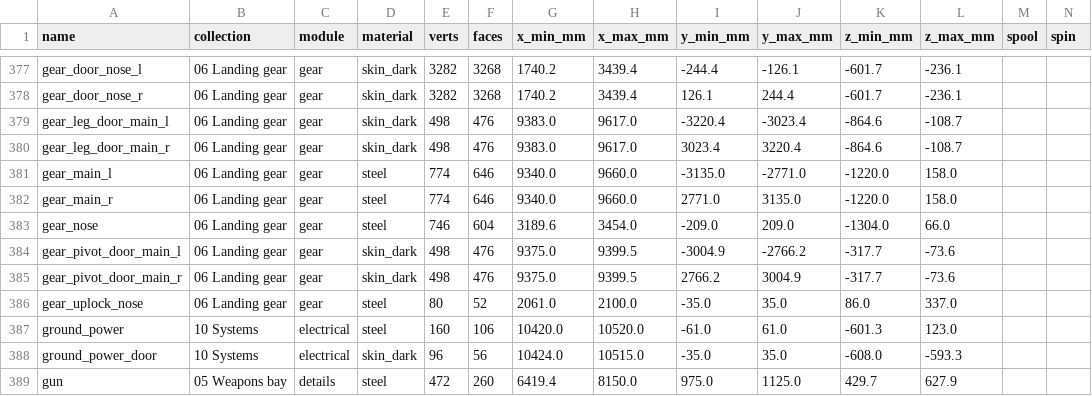
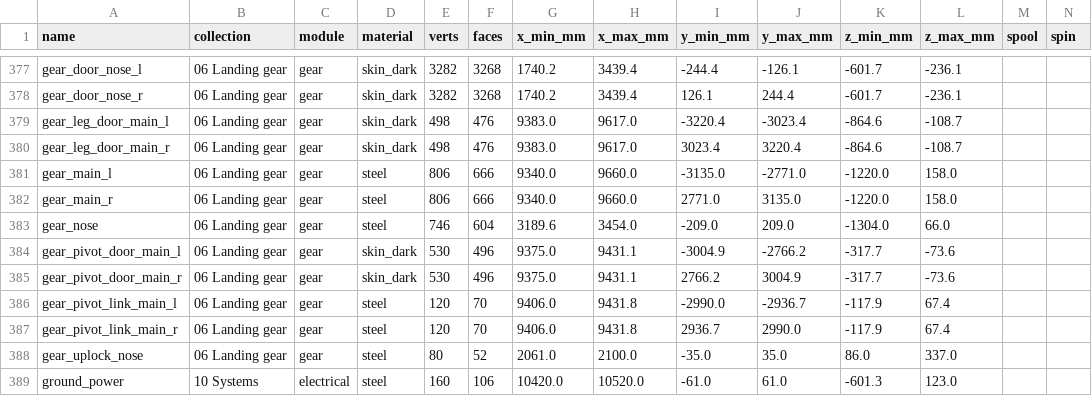
Before and after one commit to krabduke/nyx-jet, a CSV file: build/parts.csv, drawn as a sheet; only a part is shown, gaps mark what is left out; the shorter side is filled out with more unchanged rows.

Commit message:
Pivot doors: each is driven by a link off its leg, as small gear doors are -- a lug on the leg, a horn on the door, one length gear down or up, the door closing steadily as the leg folds; the viewer solves the door from the leg

```diff
--- a/build/parts.csv
+++ b/build/parts.csv
@@ -380,7 +380,9 @@ gear_leg_door_main_l,06 Landing gear,gear,skin_dark,498,476,9383.0,9617.0,-3220.
 gear_leg_door_main_r,06 Landing gear,gear,skin_dark,498,476,9383.0,9617.0,3023.4,3220.4,-864.6,-108.7,,
-gear_main_l,06 Landing gear,gear,steel,774,646,9340.0,9660.0,-3135.0,-2771.0,-1220.0,158.0,,
-gear_main_r,06 Landing gear,gear,steel,774,646,9340.0,9660.0,2771.0,3135.0,-1220.0,158.0,,
+gear_main_l,06 Landing gear,gear,steel,806,666,9340.0,9660.0,-3135.0,-2771.0,-1220.0,158.0,,
+gear_main_r,06 Landing gear,gear,steel,806,666,9340.0,9660.0,2771.0,3135.0,-1220.0,158.0,,
 gear_nose,06 Landing gear,gear,steel,746,604,3189.6,3454.0,-209.0,209.0,-1304.0,66.0,,
-gear_pivot_door_main_l,06 Landing gear,gear,skin_dark,498,476,9375.0,9399.5,-3004.9,-2766.2,-317.7,-73.6,,
-gear_pivot_door_main_r,06 Landing gear,gear,skin_dark,498,476,9375.0,9399.5,2766.2,3004.9,-317.7,-73.6,,
+gear_pivot_door_main_l,06 Landing gear,gear,skin_dark,530,496,9375.0,9431.1,-3004.9,-2766.2,-317.7,-73.6,,
+gear_pivot_door_main_r,06 Landing gear,gear,skin_dark,530,496,9375.0,9431.1,2766.2,3004.9,-317.7,-73.6,,
+gear_pivot_link_main_l,06 Landing gear,gear,steel,120,70,9406.0,9431.8,-2990.0,-2936.7,-117.9,67.4,,
+gear_pivot_link_main_r,06 Landing gear,gear,steel,120,70,9406.0,9431.8,2936.7,2990.0,-117.9,67.4,,
 gear_uplock_nose,06 Landing gear,gear,steel,80,52,2061.0,2100.0,-35.0,35.0,86.0,337.0,,
```
Also changed, not shown: bom.csv, 8 other files.
